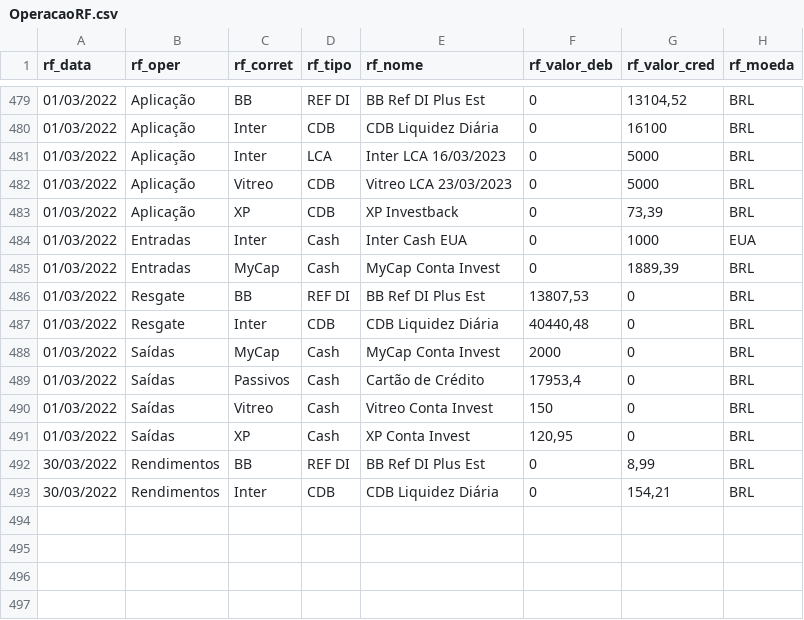
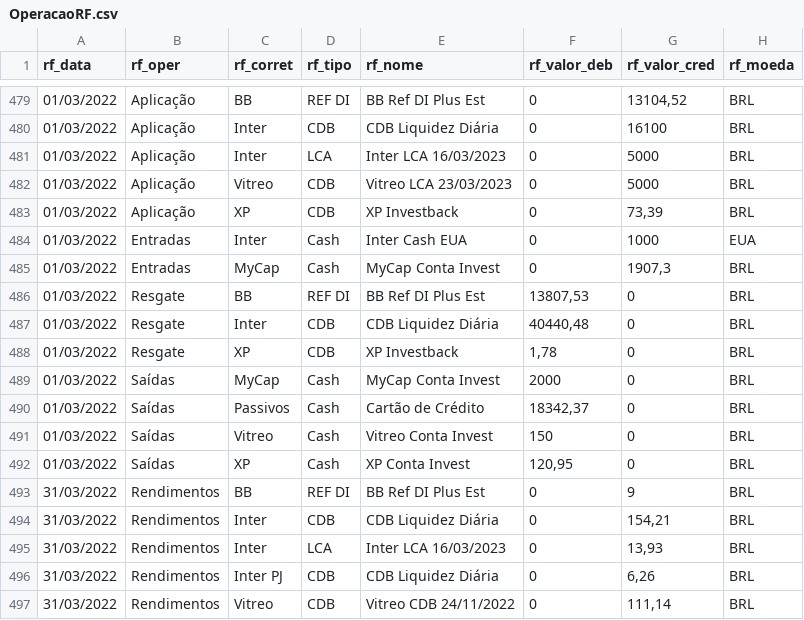
Before and after one commit to renatosts/sql_test, a CSV file: CSV/OperacaoRF.csv, drawn as a sheet; only a part is shown, gaps mark what is left out.

Commit message:
Processamento 31/03/2022

```diff
--- a/CSV/OperacaoRF.csv
+++ b/CSV/OperacaoRF.csv
@@ -484,10 +484,14 @@ rf_data;rf_oper;rf_corret;rf_tipo;rf_nome;rf_valor_deb;rf_valor_cred;rf_moeda
 01/03/2022;Entradas;Inter;Cash;Inter Cash EUA;0;1000;EUA
-01/03/2022;Entradas;MyCap;Cash;MyCap Conta Invest;0;1889,39;BRL
+01/03/2022;Entradas;MyCap;Cash;MyCap Conta Invest;0;1907,3;BRL
 01/03/2022;Resgate;BB;REF DI;BB Ref DI Plus Est;13807,53;0;BRL
 01/03/2022;Resgate;Inter;CDB;CDB Liquidez Diária;40440,48;0;BRL
+01/03/2022;Resgate;XP;CDB;XP Investback;1,78;0;BRL
 01/03/2022;Saídas;MyCap;Cash;MyCap Conta Invest;2000;0;BRL
-01/03/2022;Saídas;Passivos;Cash;Cartão de Crédito;17953,4;0;BRL
+01/03/2022;Saídas;Passivos;Cash;Cartão de Crédito;18342,37;0;BRL
 01/03/2022;Saídas;Vitreo;Cash;Vitreo Conta Invest;150;0;BRL
 01/03/2022;Saídas;XP;Cash;XP Conta Invest;120,95;0;BRL
-30/03/2022;Rendimentos;BB;REF DI;BB Ref DI Plus Est;0;8,99;BRL
-30/03/2022;Rendimentos;Inter;CDB;CDB Liquidez Diária;0;154,21;BRL
+31/03/2022;Rendimentos;BB;REF DI;BB Ref DI Plus Est;0;9;BRL
+31/03/2022;Rendimentos;Inter;CDB;CDB Liquidez Diária;0;154,21;BRL
+31/03/2022;Rendimentos;Inter;LCA;Inter LCA 16/03/2023;0;13,93;BRL
+31/03/2022;Rendimentos;Inter PJ;CDB;CDB Liquidez Diária;0;6,26;BRL
+31/03/2022;Rendimentos;Vitreo;CDB;Vitreo CDB 24/11/2022;0;111,14;BRL
```
